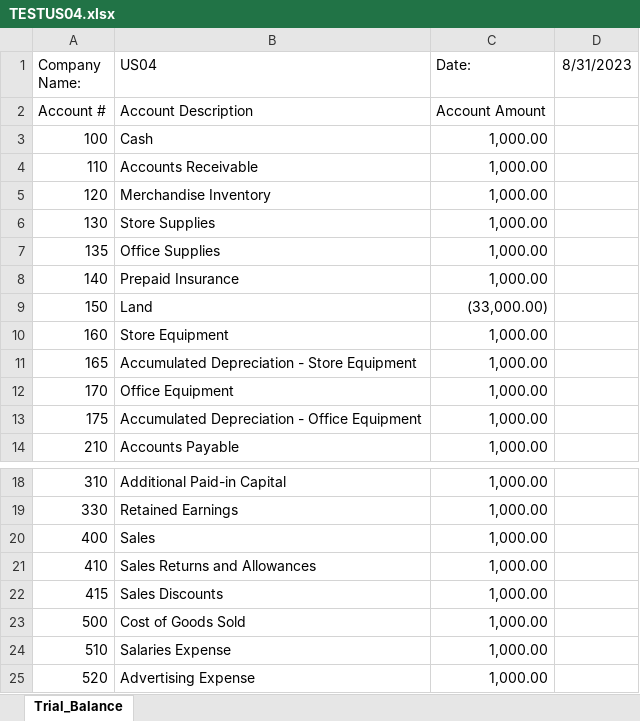
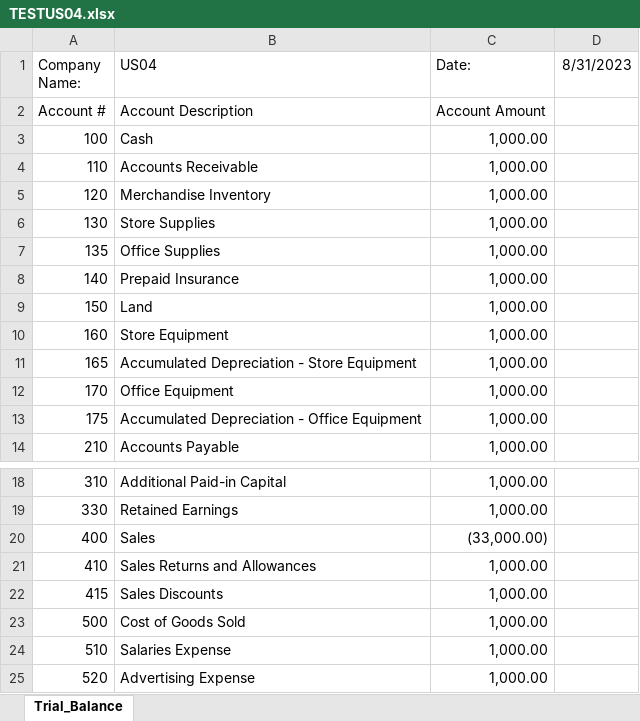
Before and after one commit to michaelmuther/Consolidation_Tool_Java, an Excel workbook: src/input_trial_balances/TESTUS04.xlsx, sheet Trial_Balance, drawn as a sheet; only a part is shown, gaps mark what is left out; values as stored, in another font and other column widths than the file's, no borders; the diff names each change by its address in the sheet, - before the commit and + after, or states it on an @@ line.

Commit message:
fix isTrialBalanceBalanced method in AbstractTrialBalance

```diff
--- a/src/input_trial_balances/TESTUS04.xlsx (sheet Trial_Balance)
+++ b/src/input_trial_balances/TESTUS04.xlsx (sheet Trial_Balance)
-C9 (Date:): (33,000.00)
+C9 (Date:): 1,000.00
-C20 (Date:): 1,000.00
+C20 (Date:): (33,000.00)
```
Also changed, not shown: 14 other files.
